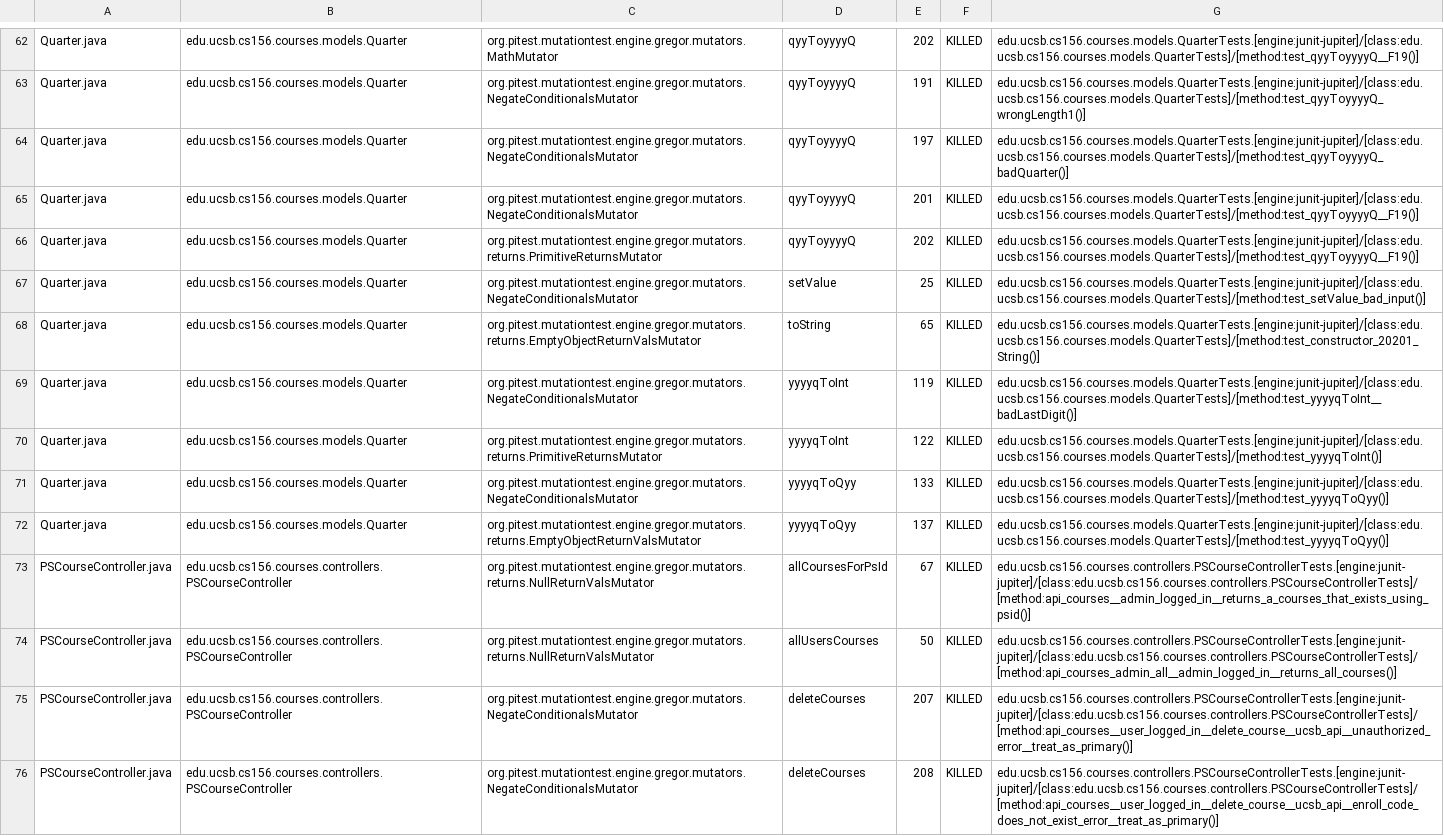
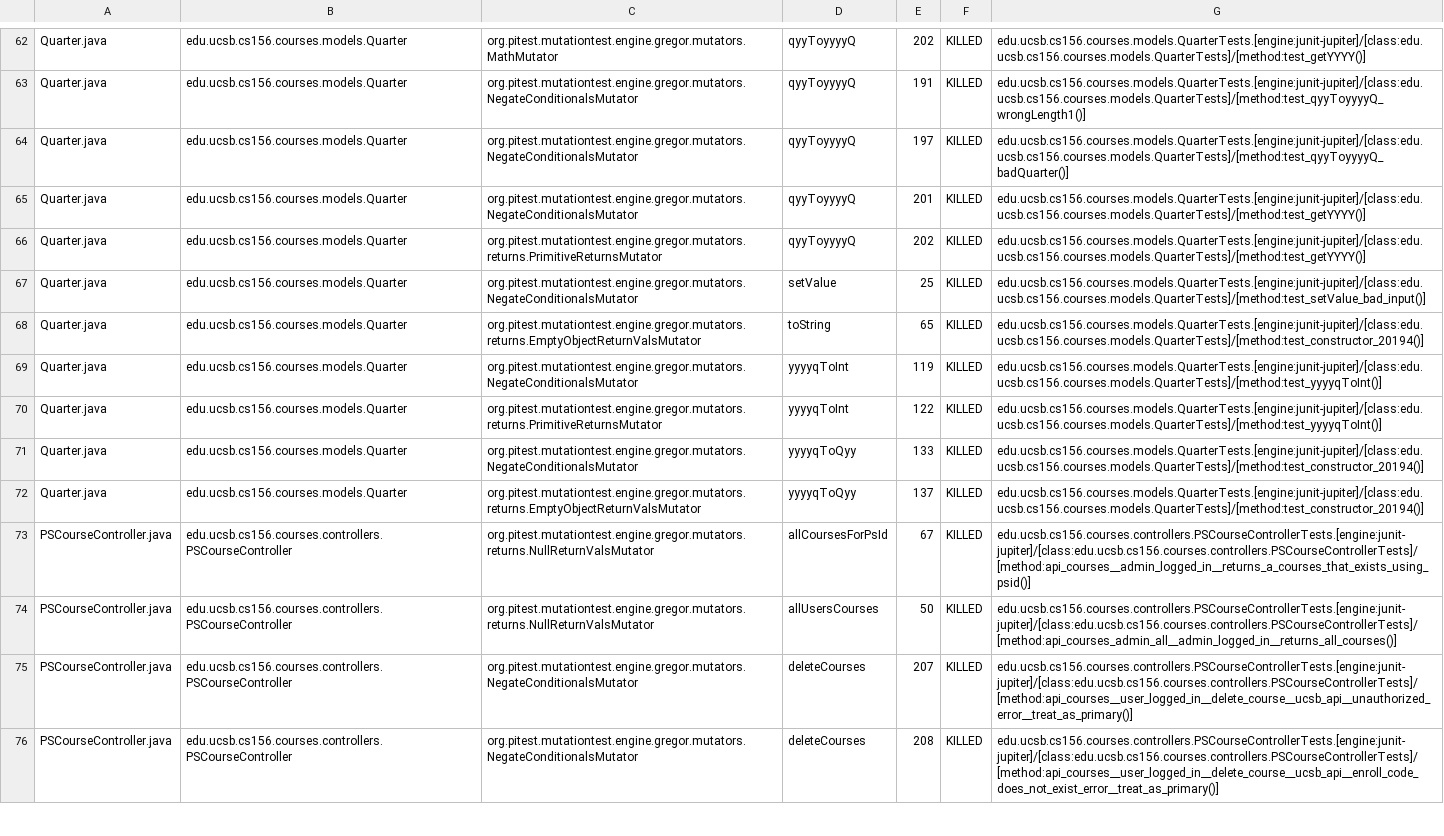
Before and after one commit to ucsb-cs156-w24/proj-courses-w24-5pm-4, a CSV file: pitest/mutations.csv, drawn as a sheet; only a part is shown, gaps mark what is left out; the diff covers the shown part only; the diff names each change by its address in the sheet, - before the commit and + after, or states it on an @@ line.

Commit message:
Deploying to gh-pages from @ ucsb-cs156-w24/proj-courses-w24-5pm-4@42d9109fd015f4a12f7cf5a8d7b445feee6c582d 🚀

```diff
--- a/pitest/mutations.csv
+++ b/pitest/mutations.csv
-G62: edu.ucsb.cs156.courses.models.QuarterTests.[engine:junit-jupiter]/[class:edu.ucsb.cs156.courses.models.QuarterTests]/[method:test_qyyToyyyyQ__F19()]
+G62: edu.ucsb.cs156.courses.models.QuarterTests.[engine:junit-jupiter]/[class:edu.ucsb.cs156.courses.models.QuarterTests]/[method:test_getYYYY()]
-G65:G66: edu.ucsb.cs156.courses.models.QuarterTests.[engine:junit-jupiter]/[class:edu.ucsb.cs156.courses.models.QuarterTests]/[method:test_qyyToyyyyQ__F19()]
+G65:G66: edu.ucsb.cs156.courses.models.QuarterTests.[engine:junit-jupiter]/[class:edu.ucsb.cs156.courses.models.QuarterTests]/[method:test_getYYYY()]
-G68: edu.ucsb.cs156.courses.models.QuarterTests.[engine:junit-jupiter]/[class:edu.ucsb.cs156.courses.models.QuarterTests]/[method:test_constructor_20201_String()]
+G68: edu.ucsb.cs156.courses.models.QuarterTests.[engine:junit-jupiter]/[class:edu.ucsb.cs156.courses.models.QuarterTests]/[method:test_constructor_20194()]
-G69: edu.ucsb.cs156.courses.models.QuarterTests.[engine:junit-jupiter]/[class:edu.ucsb.cs156.courses.models.QuarterTests]/[method:test_yyyyqToInt__badLastDigit()]
+G69: edu.ucsb.cs156.courses.models.QuarterTests.[engine:junit-jupiter]/[class:edu.ucsb.cs156.courses.models.QuarterTests]/[method:test_yyyyqToInt()]
-G71:G72: edu.ucsb.cs156.courses.models.QuarterTests.[engine:junit-jupiter]/[class:edu.ucsb.cs156.courses.models.QuarterTests]/[method:test_yyyyqToQyy()]
+G71:G72: edu.ucsb.cs156.courses.models.QuarterTests.[engine:junit-jupiter]/[class:edu.ucsb.cs156.courses.models.QuarterTests]/[method:test_constructor_20194()]
```
Also changed, not shown: 79 edited cells elsewhere in this file, 39 other files.
